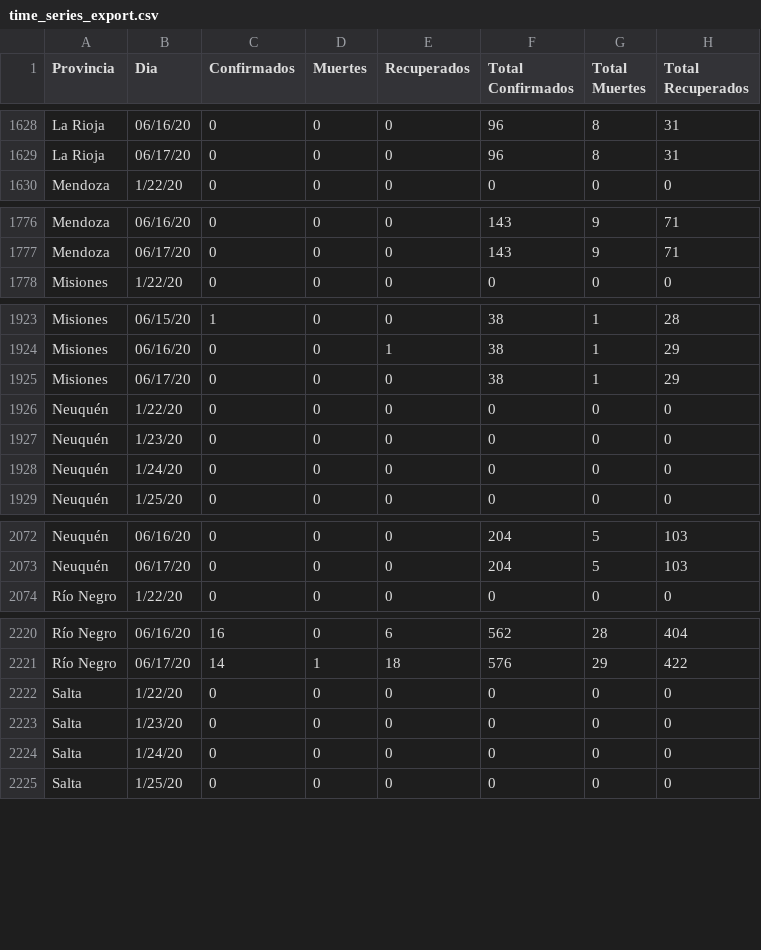
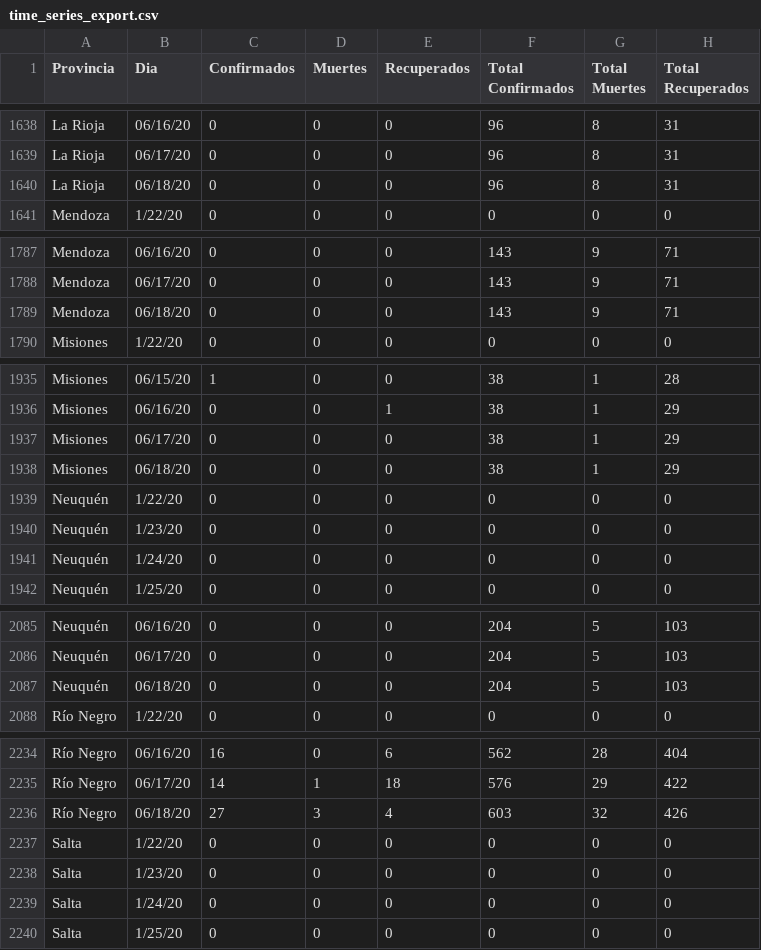
Before and after one commit to facttic/apibueno, a CSV file: app/data/time_series_export.csv, drawn as a sheet; only a part is shown, gaps mark what is left out; the diff covers the shown part only; the diff names each change by its address in the sheet, - before the commit and + after, or states it on an @@ line.

```diff
--- a/app/data/time_series_export.csv
+++ b/app/data/time_series_export.csv
+row 1640: La Rioja | 06/18/20 | 0 | 0 | 0 | 96 | 8 | 31
+row 1789: Mendoza | 06/18/20 | 0 | 0 | 0 | 143 | 9 | 71
+row 1938: Misiones | 06/18/20 | 0 | 0 | 0 | 38 | 1 | 29
+row 2087: Neuquén | 06/18/20 | 0 | 0 | 0 | 204 | 5 | 103
+row 2236: Río Negro | 06/18/20 | 27 | 3 | 4 | 603 | 32 | 426
```
Also changed, not shown: 19 added rows and 2 edited cells elsewhere in this file, app/data/time_series_confirmed.csv, app/data/time_series_deaths.csv, 1 other file.
